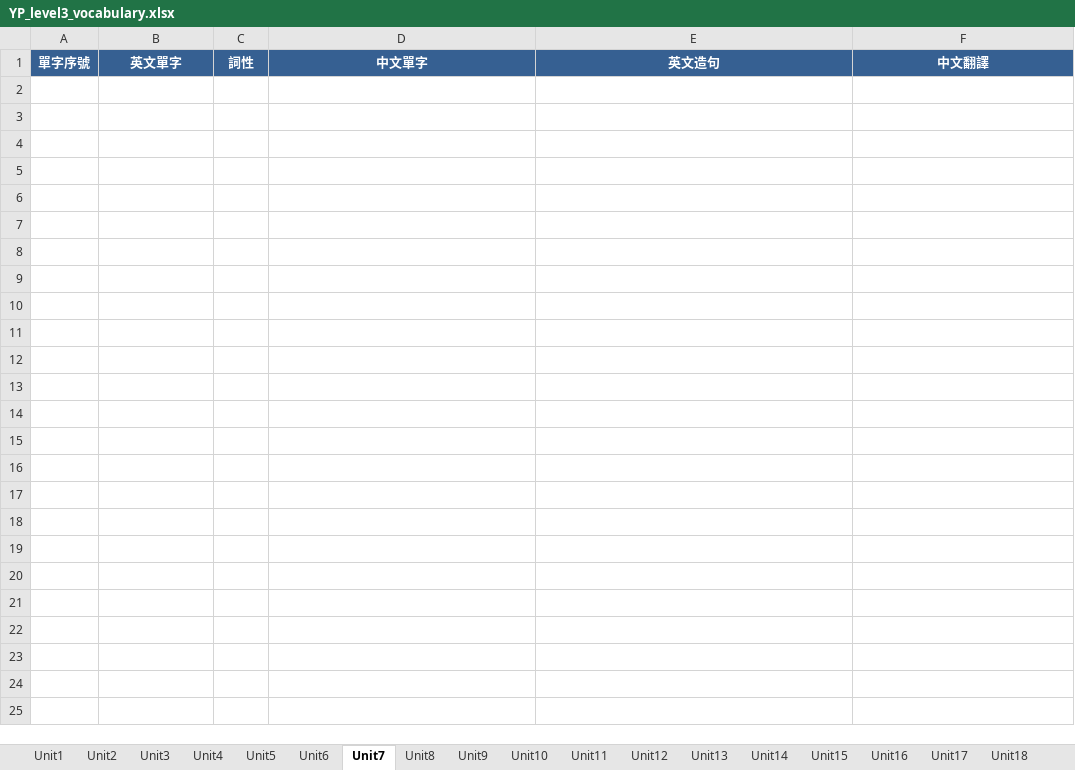
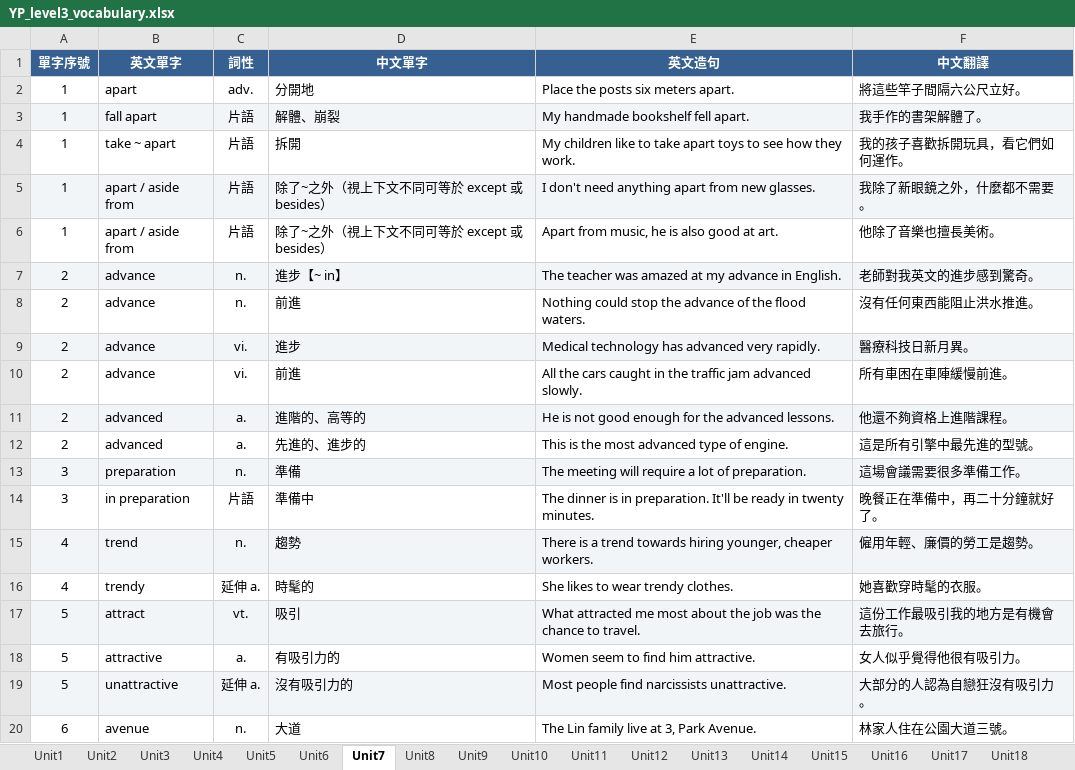
Before and after one commit to englishtracking9-bot/vocabulary, an Excel workbook: YP_level3_vocabulary.xlsx, sheet Unit7, drawn as a sheet; only a part is shown; values as stored, in another font and other column widths than the file's, no borders; the diff covers the shown part only; the diff names each change by its address in the sheet, - before the commit and + after, or states it on an @@ line.

```diff
--- a/YP_level3_vocabulary.xlsx (sheet Unit7)
+++ b/YP_level3_vocabulary.xlsx (sheet Unit7)
+row 2: 1 | apart | adv. | 分開地 | Place the posts six meters apart. | 將這些竿子間隔六公尺立好。
+row 3: 1 | fall apart | 片語 | 解體、崩裂 | My handmade bookshelf fell apart. | 我手作的書架解體了。
+row 4: 1 | take ~ apart | 片語 | 拆開 | My children like to take apart toys to see how they work. | 我的孩子喜歡拆開玩具，看它們如何運作。
+row 5: 1 | apart / aside from | 片語 | 除了~之外（視上下文不同可等於 except 或 besides） | I don't need anything apart from new glasses. | 我除了新眼鏡之外，什麼都不需要。
+row 6: 1 | apart / aside from | 片語 | 除了~之外（視上下文不同可等於 except 或 besides） | Apart from music, he is also good at art. | 他除了音樂也擅長美術。
+row 7: 2 | advance | n. | 進步【~ in】 | The teacher was amazed at my advance in English. | 老師對我英文的進步感到驚奇。
+row 8: 2 | advance | n. | 前進 | Nothing could stop the advance of the flood waters. | 沒有任何東西能阻止洪水推進。
+row 9: 2 | advance | vi. | 進步 | Medical technology has advanced very rapidly. | 醫療科技日新月異。
+row 10: 2 | advance | vi. | 前進 | All the cars caught in the traffic jam advanced slowly. | 所有車困在車陣緩慢前進。
+row 11: 2 | advanced | a. | 進階的、高等的 | He is not good enough for the advanced lessons. | 他還不夠資格上進階課程。
+row 12: 2 | advanced | a. | 先進的、進步的 | This is the most advanced type of engine. | 這是所有引擎中最先進的型號。
+row 13: 3 | preparation | n. | 準備 | The meeting will require a lot of preparation. | 這場會議需要很多準備工作。
+row 14: 3 | in preparation | 片語 | 準備中 | The dinner is in preparation. It'll be ready in twenty minutes. | 晚餐正在準備中，再二十分鐘就好了。
+row 15: 4 | trend | n. | 趨勢 | There is a trend towards hiring younger, cheaper workers. | 僱用年輕、廉價的勞工是趨勢。
+row 16: 4 | trendy | 延伸 a. | 時髦的 | She likes to wear trendy clothes. | 她喜歡穿時髦的衣服。
+row 17: 5 | attract | vt. | 吸引 | What attracted me most about the job was the chance to travel. | 這份工作最吸引我的地方是有機會去旅行。
+row 18: 5 | attractive | a. | 有吸引力的 | Women seem to find him attractive. | 女人似乎覺得他很有吸引力。
+row 19: 5 | unattractive | 延伸 a. | 沒有吸引力的 | Most people find narcissists unattractive. | 大部分的人認為自戀狂沒有吸引力。
+row 20: 6 | avenue | n. | 大道 | The Lin family live at 3, Park Avenue. | 林家人住在公園大道三號。
```
Also changed, not shown: 99 added rows elsewhere in this sheet, sheet Unit6, sheet Unit8, sheet Unit15, sheet Unit13, sheet Unit14, sheet Unit10, 4 more sheets, 3 other files.
